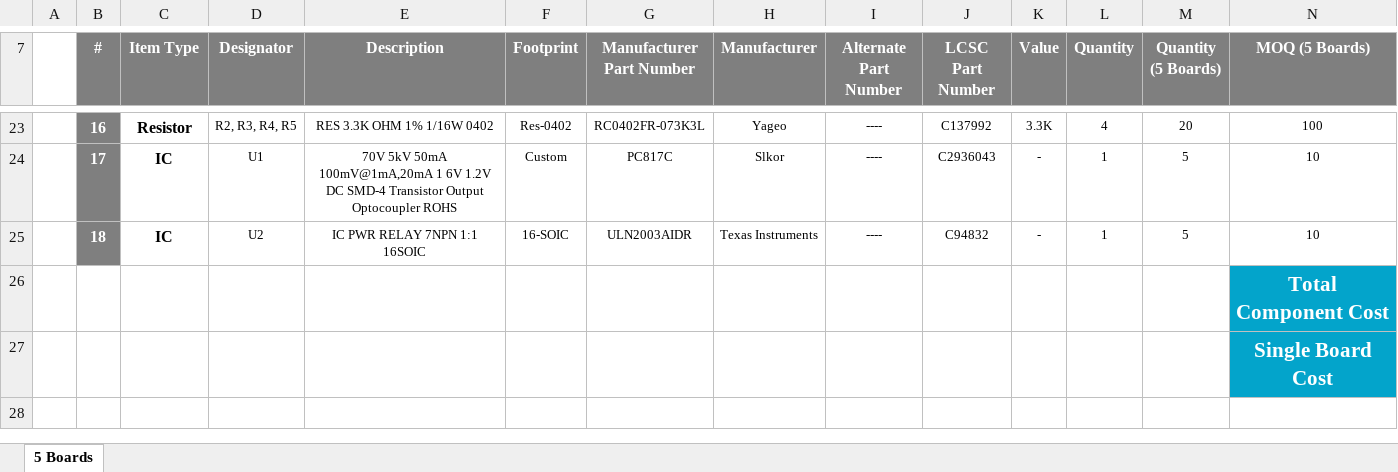
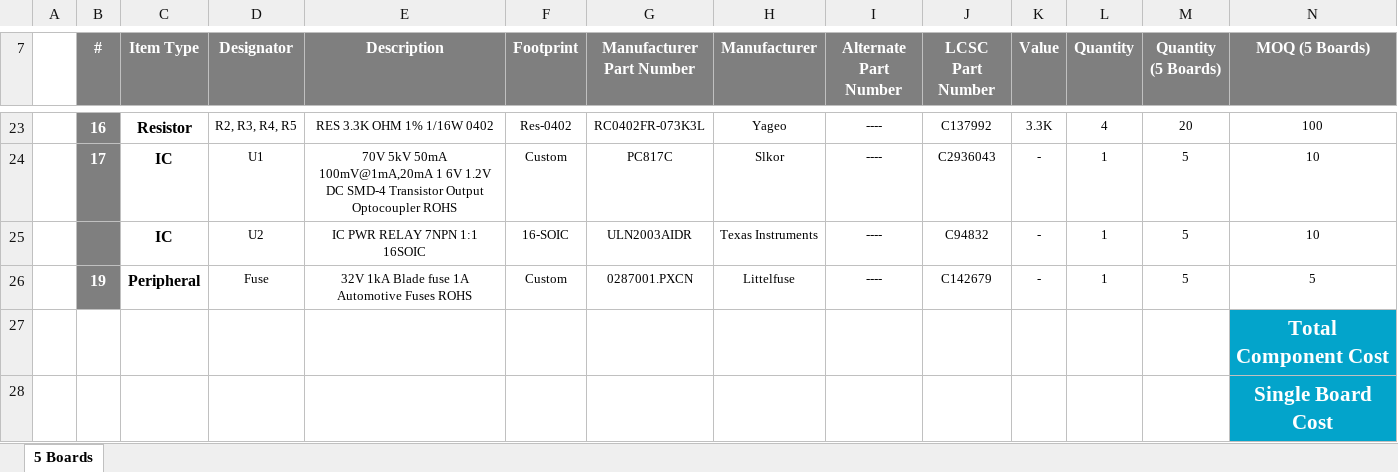
Before and after one commit to eSpark-Backup/muhunthancanagey-servocontrol, an Excel workbook: Design Files/Relay Driver-10A-v1.0/BOM/eSpark-BOM-Relay Driver-10A-v1.0.xlsx, sheet 5 Boards, drawn as a sheet; only a part is shown, gaps mark what is left out; values as stored, in another font and other column widths than the file's, no borders; removed rows and columns are numbered as before the commit, all else as after; rows hold the shown columns only; the diff names each change by its address in the sheet, - before the commit and + after, or states it on an @@ line.

Commit message:
#30 Peripheral added.
@basit-eSpark

0287001.PXCN Qty: 1

```diff
--- a/Design Files/Relay Driver-10A-v1.0/BOM/eSpark-BOM-Relay Driver-10A-v1.0.xlsx (sheet 5 Boards)
+++ b/Design Files/Relay Driver-10A-v1.0/BOM/eSpark-BOM-Relay Driver-10A-v1.0.xlsx (sheet 5 Boards)
-B25 (#): 18
+B25 (#): (empty)
-row 26:  |  |  |  |  |  |  |  |  |  |  |  |  | Total Component Cost
-row 27:  |  |  |  |  |  |  |  |  |  |  |  |  | Single Board Cost
+row 26:  | 19 | Peripheral | Fuse | 32V 1kA Blade fuse 1A Automotive Fuses ROHS | Custom | 0287001.PXCN | Littelfuse | ---- | C142679 | - | 1 | 5 | 5
+row 27:  |  |  |  |  |  |  |  |  |  |  |  |  | Total Component Cost
+row 28:  |  |  |  |  |  |  |  |  |  |  |  |  | Single Board Cost
```
Also changed, not shown: Design Files/Relay Driver-10A-v1.0/BOM/Client-BOM-Relay Driver-10A-v1.0.xlsx.
